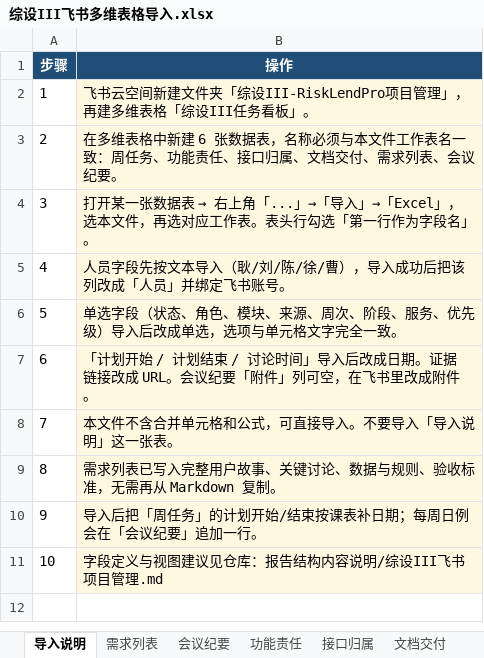
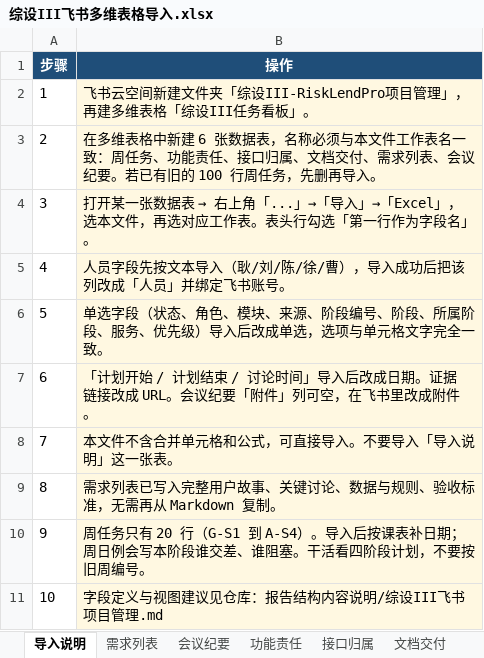
Before and after one commit to LearntobeMyself/RiskLendPro, an Excel workbook: 报告结构内容说明/飞书导入/综设III飞书多维表格导入.xlsx, sheet 导入说明, drawn as a sheet; values as stored, in another font and other column widths than the file's, no borders; the diff names each change by its address in the sheet, - before the commit and + after, or states it on an @@ line.

```diff
--- a/报告结构内容说明/飞书导入/综设III飞书多维表格导入.xlsx (sheet 导入说明)
+++ b/报告结构内容说明/飞书导入/综设III飞书多维表格导入.xlsx (sheet 导入说明)
-B3 (操作): …议纪要。
+B3 (操作): …议纪要。若已有旧的 100 行周任务，先删再导入。
-B6 (操作): …、来源、周次、阶段、服…
+B6 (操作): …、来源、阶段编号、阶段、所属阶段、服…
-B10 (操作): 导入后把「周任务」的计划开始/结束按课表补日期；每周日例会在「会议纪要」追加一行。
+B10 (操作): 周任务只有 20 行（G-S1 到 A-S4）。导入后按课表补日期；周日例会写本阶段谁交差、谁阻塞。干活看四阶段计划，不要按旧周编号。
```
Also changed, not shown: sheet 周任务, sheet 需求列表, 10 other files.
